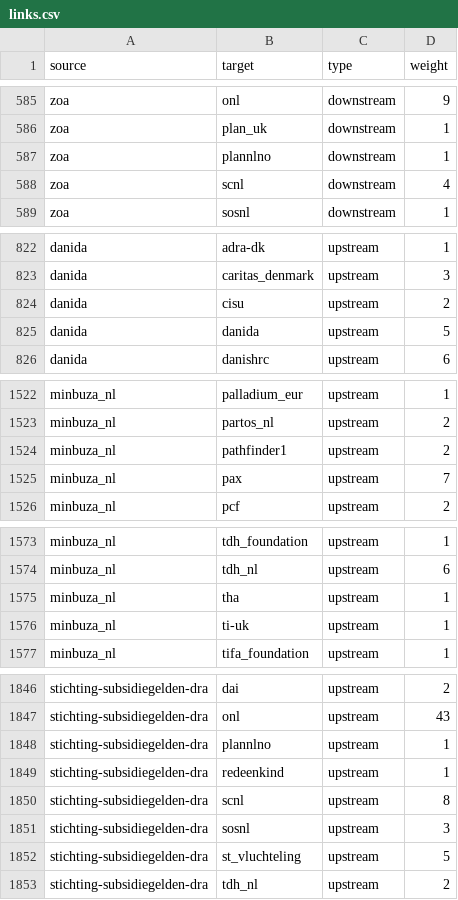
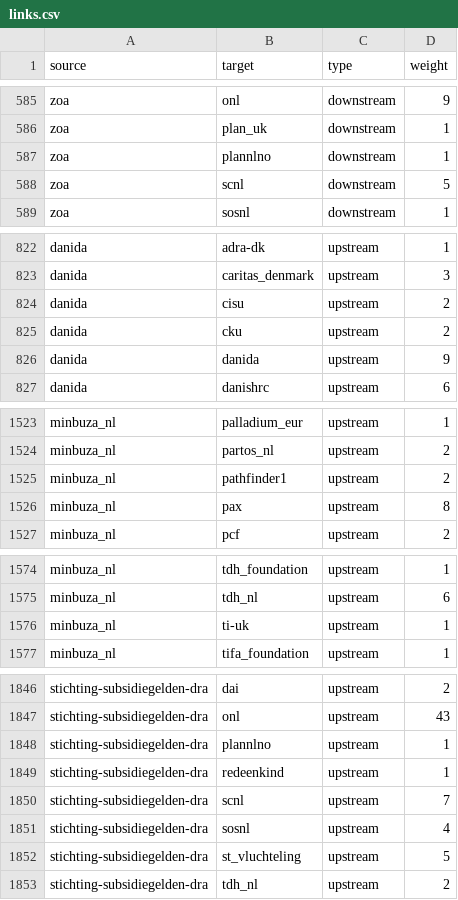
Before and after one commit to andylolz/traceability, a CSV file: links.csv, drawn as a sheet; only a part is shown, gaps mark what is left out.

Commit message:
Deploying to gh-pages from  @ 3dd9fb0169f10f756769f0839059b05ec664e5b7 🚀

```diff
--- a/links.csv
+++ b/links.csv
@@ -587,3 +587,3 @@ zoa,plan_uk,downstream,1
 zoa,plannlno,downstream,1
-zoa,scnl,downstream,4
+zoa,scnl,downstream,5
 zoa,sosnl,downstream,1
@@ -824,3 +824,4 @@ danida,caritas_denmark,upstream,3
 danida,cisu,upstream,2
-danida,danida,upstream,5
+danida,cku,upstream,2
+danida,danida,upstream,9
 danida,danishrc,upstream,6
@@ -1524,3 +1525,3 @@ minbuza_nl,partos_nl,upstream,2
 minbuza_nl,pathfinder1,upstream,2
-minbuza_nl,pax,upstream,7
+minbuza_nl,pax,upstream,8
 minbuza_nl,pcf,upstream,2
@@ -1574,3 +1575,2 @@ minbuza_nl,tdh_foundation,upstream,1
 minbuza_nl,tdh_nl,upstream,6
-minbuza_nl,tha,upstream,1
 minbuza_nl,ti-uk,upstream,1
@@ -1849,4 +1849,4 @@ stichting-subsidiegelden-dra,plannlno,upstream,1
 stichting-subsidiegelden-dra,redeenkind,upstream,1
-stichting-subsidiegelden-dra,scnl,upstream,8
-stichting-subsidiegelden-dra,sosnl,upstream,3
+stichting-subsidiegelden-dra,scnl,upstream,7
+stichting-subsidiegelden-dra,sosnl,upstream,4
 stichting-subsidiegelden-dra,st_vluchteling,upstream,5
```
